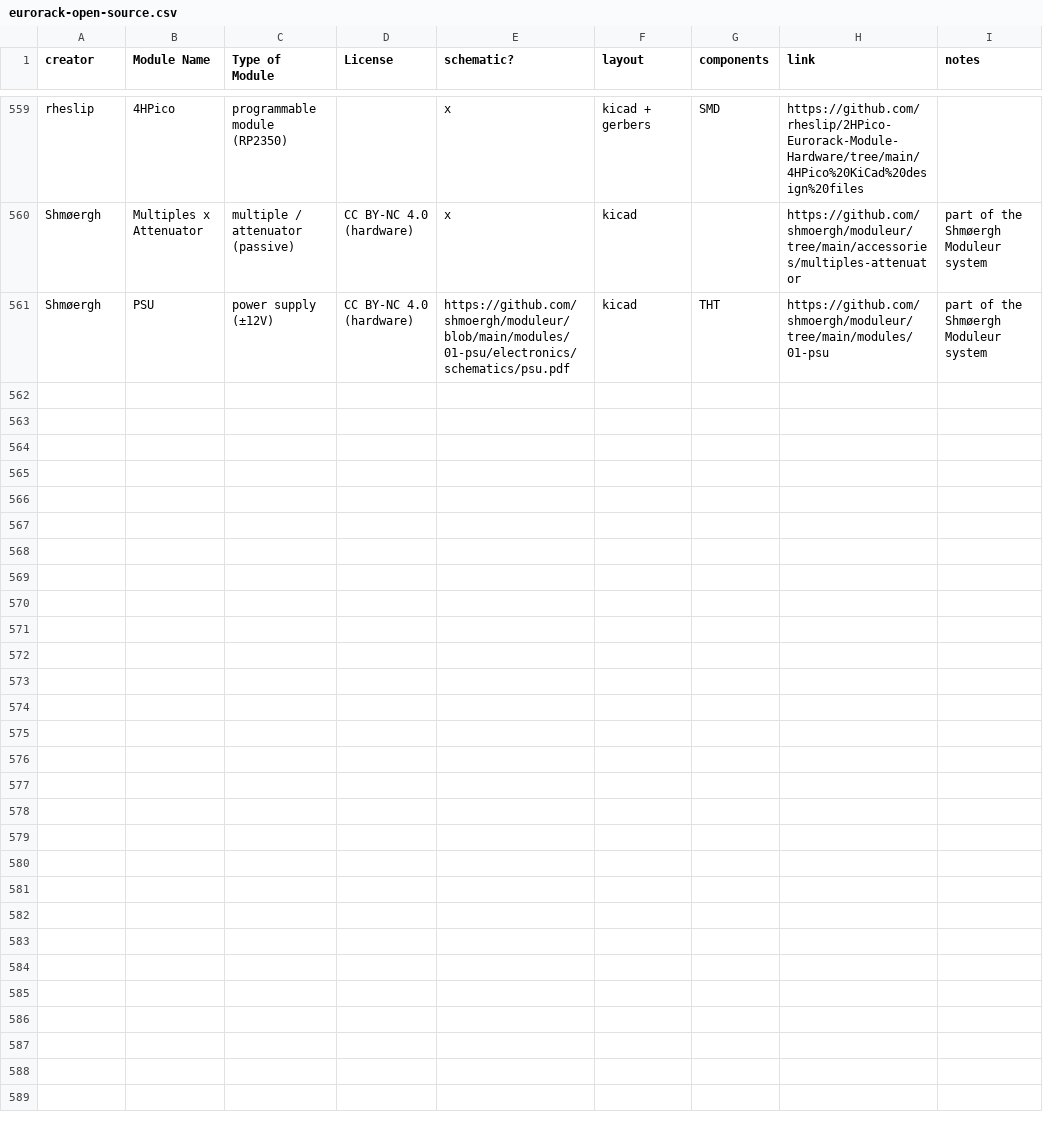
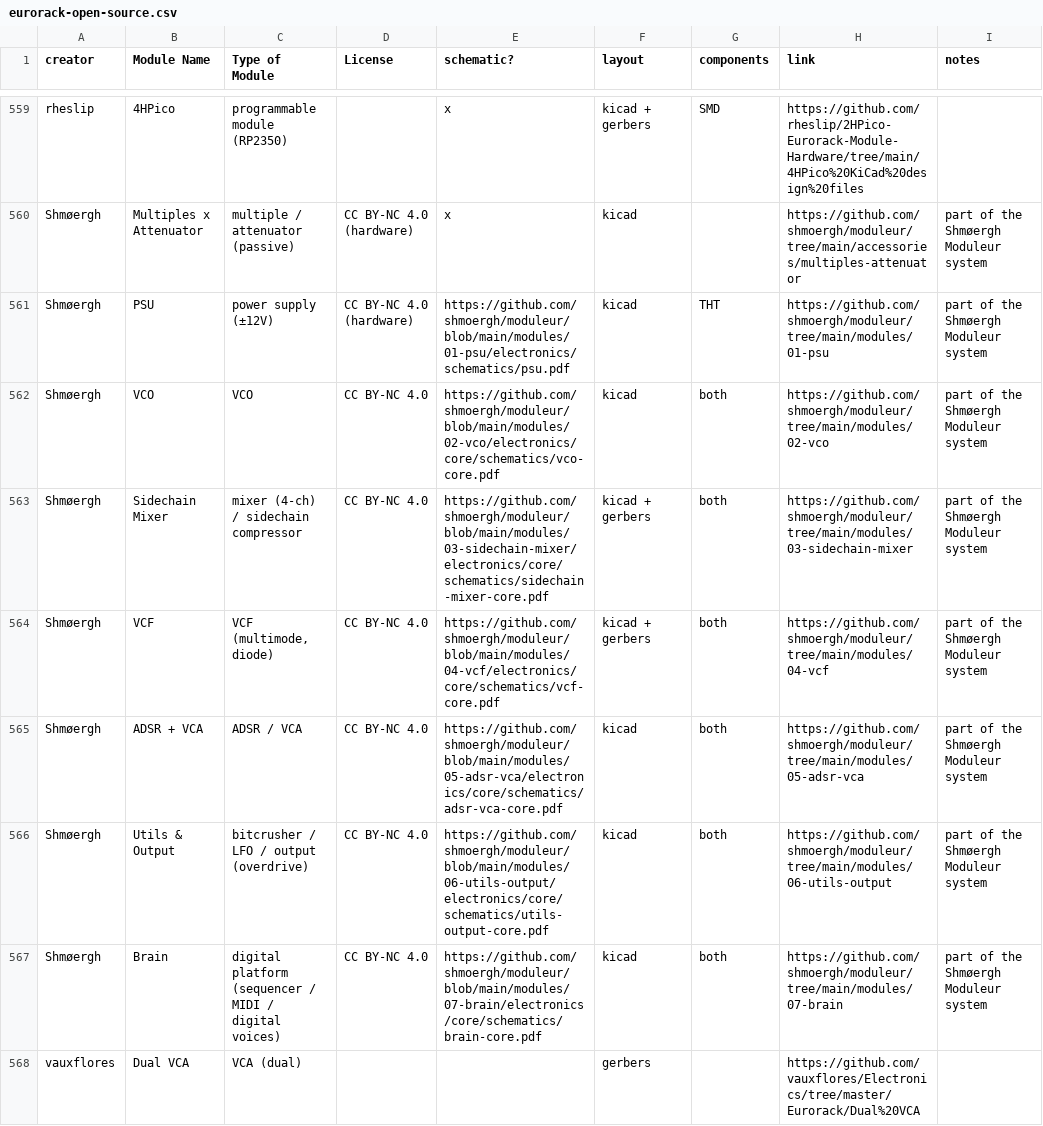
Before and after one commit to daaaaaaaaaniel/my-awesome-eurorack, a CSV file: eurorack-open-source.csv, drawn as a sheet; only a part is shown, gaps mark what is left out; the diff names each change by its address in the sheet, - before the commit and + after, or states it on an @@ line.

```diff
--- a/eurorack-open-source.csv
+++ b/eurorack-open-source.csv
+row 562: Shmøergh | VCO | VCO | CC BY-NC 4.0 | https://github.com/shmoergh/moduleur/blob/main/modules/02-vco/electronics/core/schematics/vco-core.pdf | kicad | both | https://github.com/shmoergh/moduleur/tree/main/modules/02-vco | part of the Shmøergh Moduleur system
+row 563: Shmøergh | Sidechain Mixer | mixer (4-ch) / sidechain compressor | CC BY-NC 4.0 | https://github.com/shmoergh/moduleur/blob/main/modules/03-sidechain-mixer/electronics/core/schematics/sidechain-mixer-core.pdf | kicad + gerbers | both | https://github.com/shmoergh/moduleur/tree/main/modules/03-sidechain-mixer | part of the Shmøergh Moduleur system
+row 564: Shmøergh | VCF | VCF (multimode, diode) | CC BY-NC 4.0 | https://github.com/shmoergh/moduleur/blob/main/modules/04-vcf/electronics/core/schematics/vcf-core.pdf | kicad + gerbers | both | https://github.com/shmoergh/moduleur/tree/main/modules/04-vcf | part of the Shmøergh Moduleur system
+row 565: Shmøergh | ADSR + VCA | ADSR / VCA | CC BY-NC 4.0 | https://github.com/shmoergh/moduleur/blob/main/modules/05-adsr-vca/electronics/core/schematics/adsr-vca-core.pdf | kicad | both | https://github.com/shmoergh/moduleur/tree/main/modules/05-adsr-vca | part of the Shmøergh Moduleur system
+row 566: Shmøergh | Utils & Output | bitcrusher / LFO / output (overdrive) | CC BY-NC 4.0 | https://github.com/shmoergh/moduleur/blob/main/modules/06-utils-output/electronics/core/schematics/utils-output-core.pdf | kicad | both | https://github.com/shmoergh/moduleur/tree/main/modules/06-utils-output | part of the Shmøergh Moduleur system
+row 567: Shmøergh | Brain | digital platform (sequencer / MIDI / digital voices) | CC BY-NC 4.0 | https://github.com/shmoergh/moduleur/blob/main/modules/07-brain/electronics/core/schematics/brain-core.pdf | kicad | both | https://github.com/shmoergh/moduleur/tree/main/modules/07-brain | part of the Shmøergh Moduleur system
+row 568: vauxflores | Dual VCA | VCA (dual) |  |  | gerbers |  | https://github.com/vauxflores/Electronics/tree/master/Eurorack/Dual%20VCA
```
Also changed, not shown: data/deferred.tsv, data/modules.tsv, 6 other files.
